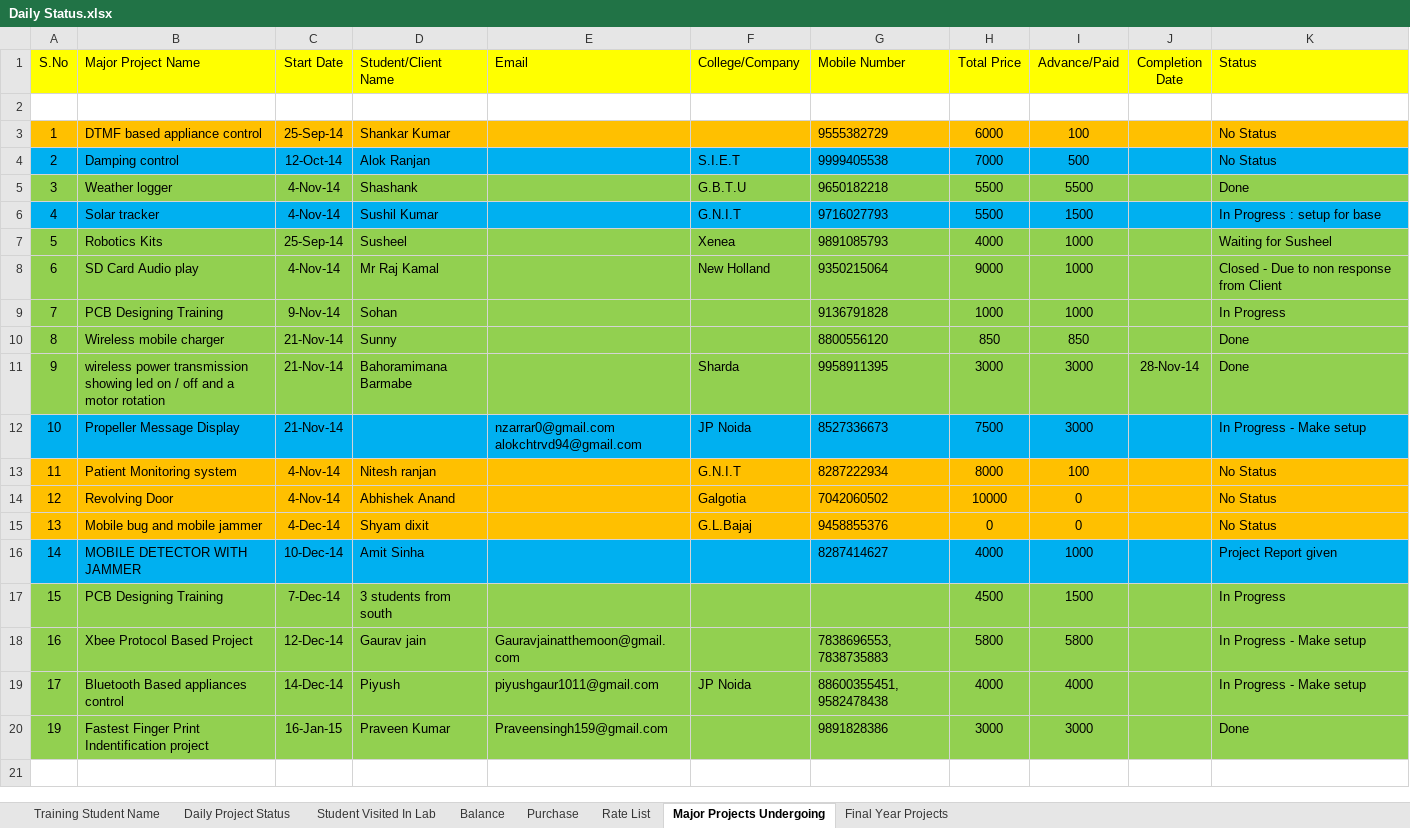
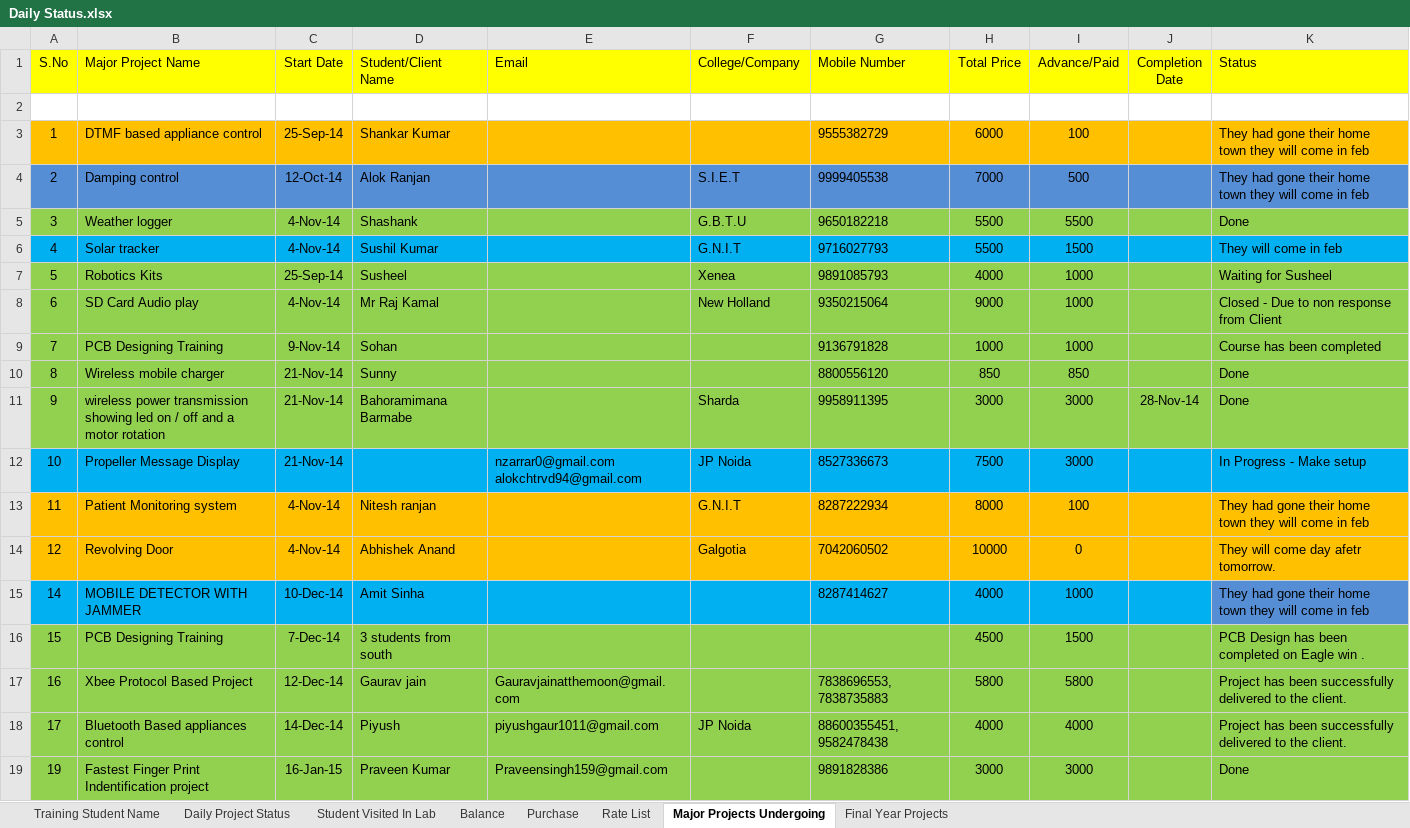
Before and after one commit to infocelab/embedded-projects, an Excel workbook: Documents/Daily Status.xlsx, sheet Major Projects Undergoing, drawn as a sheet; values as stored, in another font and other column widths than the file's, no borders; removed rows and columns are numbered as before the commit, all else as after; the diff names each change by its address in the sheet, - before the commit and + after, or states it on an @@ line.

Commit message:
Major project status updated...

```diff
--- a/Documents/Daily Status.xlsx (sheet Major Projects Undergoing)
+++ b/Documents/Daily Status.xlsx (sheet Major Projects Undergoing)
-K3:K4 (Status): No Status
+K3:K4 (Status): They had gone their home town they will come in feb
-A4:K4 fill: #00B0F0
+A4:K4 fill: #558ED5
-K6 (Status): In Progress : setup for base
+K6 (Status): They will come in feb
-K9 (Status): In Progress
+K9 (Status): Course has been completed
-K13 (Status): No Status
+K13 (Status): They had gone their home town they will come in feb
-K14 (Status): No Status
+K14 (Status): They will come day afetr tomorrow.
-row 15: 13 | Mobile bug and mobile jammer | 4-Dec-14 | Shyam dixit |  | G.L.Bajaj | 9458855376 | 0 | 0 |  | No Status
-K15 (Status): Project Report given
+K15 (Status): They had gone their home town they will come in feb
-K15 fill: #00B0F0
+K15 fill: #558ED5
-K16 (Status): In Progress
+K16 (Status): PCB Design has been completed on Eagle win .
-K17:K18 (Status): In Progress - Make setup
+K17:K18 (Status): Project has been successfully delivered to the client.
```
